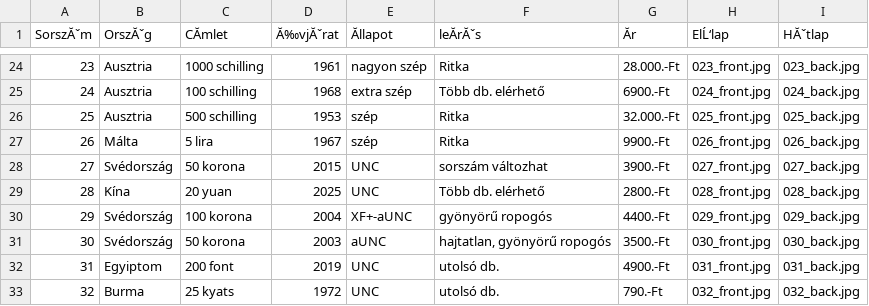
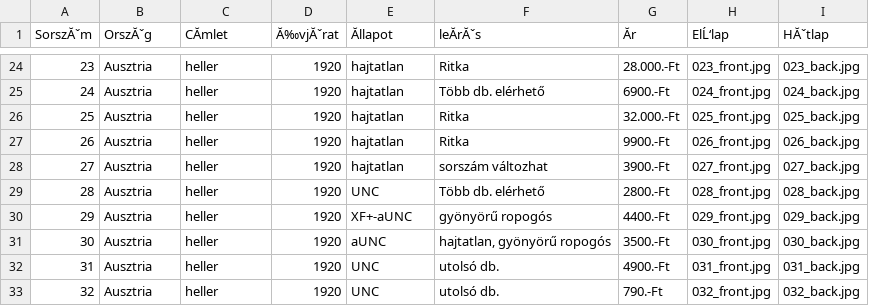
Before and after one commit to KRIPO381/NOTGELD, a CSV file: data.csv, drawn as a sheet; only a part is shown, gaps mark what is left out; the diff covers the shown part only; the diff names each change by its address in the sheet, - before the commit and + after, or states it on an @@ line.

```diff
--- a/data.csv
+++ b/data.csv
-C24 (CĂmlet): 1000 schilling
+C24 (CĂmlet): heller
-D24 (Ă‰vjĂˇrat): 1961
+D24 (Ă‰vjĂˇrat): 1920
-E24 (Ăllapot): nagyon szép
+E24 (Ăllapot): hajtatlan
-C25 (CĂmlet): 100 schilling
+C25 (CĂmlet): heller
-D25 (Ă‰vjĂˇrat): 1968
+D25 (Ă‰vjĂˇrat): 1920
-E25 (Ăllapot): extra szép
+E25 (Ăllapot): hajtatlan
-C26 (CĂmlet): 500 schilling
+C26 (CĂmlet): heller
-D26 (Ă‰vjĂˇrat): 1953
+D26 (Ă‰vjĂˇrat): 1920
-E26:E27 (Ăllapot): szép
+E26:E27 (Ăllapot): hajtatlan
-B27 (OrszĂˇg): Málta
+B27 (OrszĂˇg): Ausztria
-C27 (CĂmlet): 5 lira
+C27 (CĂmlet): heller
-D27 (Ă‰vjĂˇrat): 1967
+D27 (Ă‰vjĂˇrat): 1920
-B28 (OrszĂˇg): Svédország
+B28 (OrszĂˇg): Ausztria
-C28 (CĂmlet): 50 korona
+C28 (CĂmlet): heller
-D28 (Ă‰vjĂˇrat): 2015
+D28 (Ă‰vjĂˇrat): 1920
-E28 (Ăllapot): UNC
+E28 (Ăllapot): hajtatlan
-B29 (OrszĂˇg): Kína
+B29 (OrszĂˇg): Ausztria
-C29 (CĂmlet): 20 yuan
+C29 (CĂmlet): heller
-D29 (Ă‰vjĂˇrat): 2025
+D29 (Ă‰vjĂˇrat): 1920
-B30:B31 (OrszĂˇg): Svédország
+B30:B31 (OrszĂˇg): Ausztria
-C30 (CĂmlet): 100 korona
+C30 (CĂmlet): heller
-D30 (Ă‰vjĂˇrat): 2004
+D30 (Ă‰vjĂˇrat): 1920
-C31 (CĂmlet): 50 korona
+C31 (CĂmlet): heller
-D31 (Ă‰vjĂˇrat): 2003
+D31 (Ă‰vjĂˇrat): 1920
-B32 (OrszĂˇg): Egyiptom
+B32 (OrszĂˇg): Ausztria
-C32 (CĂmlet): 200 font
+C32 (CĂmlet): heller
-D32 (Ă‰vjĂˇrat): 2019
+D32 (Ă‰vjĂˇrat): 1920
-B33 (OrszĂˇg): Burma
+B33 (OrszĂˇg): Ausztria
-C33 (CĂmlet): 25 kyats
+C33 (CĂmlet): heller
-D33 (Ă‰vjĂˇrat): 1972
+D33 (Ă‰vjĂˇrat): 1920
```
Also changed, not shown: 116 edited cells elsewhere in this file.
